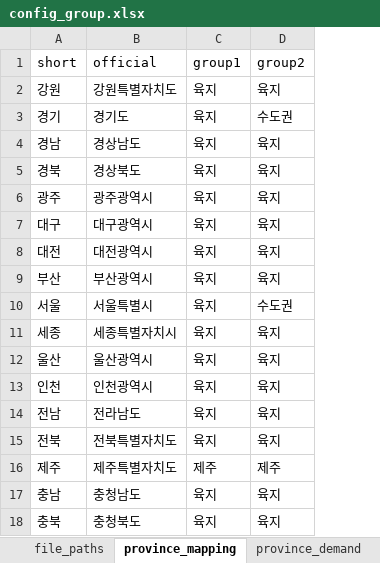
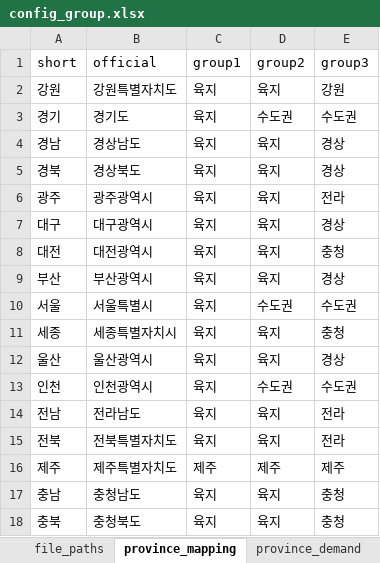
Before and after one commit to PLANiT-Institute/PyPSA-KR-PLANiT, an Excel workbook: config/config_group.xlsx, sheet province_mapping, drawn as a sheet; values as stored, in another font and other column widths than the file's, no borders; the diff names each change by its address in the sheet, - before the commit and + after, or states it on an @@ line.

```diff
--- a/config/config_group.xlsx (sheet province_mapping)
+++ b/config/config_group.xlsx (sheet province_mapping)
+column E (group3), rows 2-18: 강원 | 수도권 | 경상 | 경상 | 전라 | 경상 | 충청 | 경상 | 수도권 | 충청 | 경상 | 수도권 | 전라 | 전라 | 제주 | 충청 | 충청
-D13 (group2): 육지
+D13 (group2): 수도권
```
Also changed, not shown: sheet global_constraints, sheet generator_attributes, sheet links_config, sheet regional_aggregation, sheet lines_config, other sheet tabs, 19 other files.
